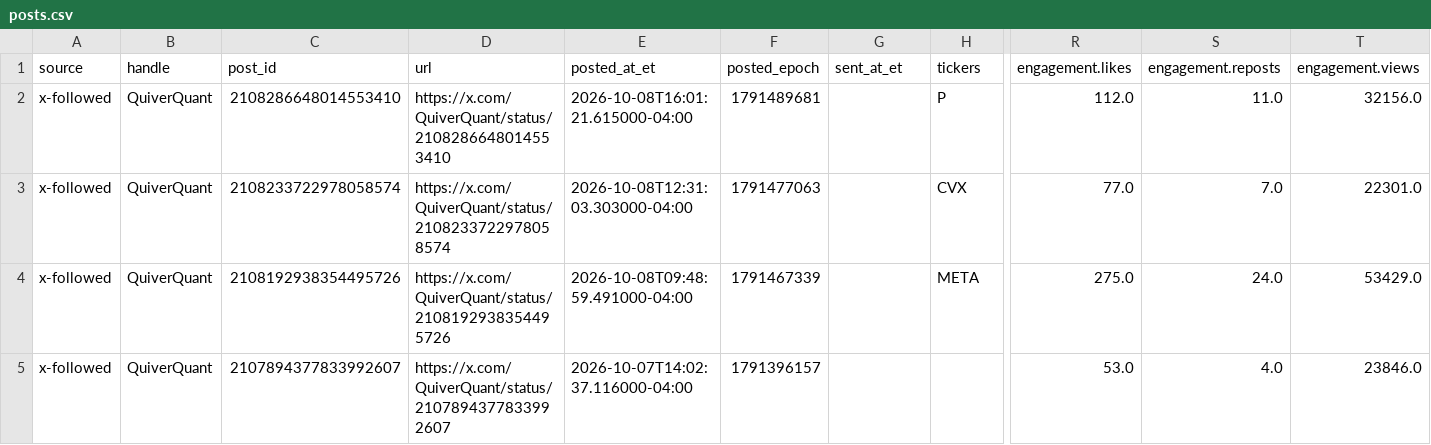
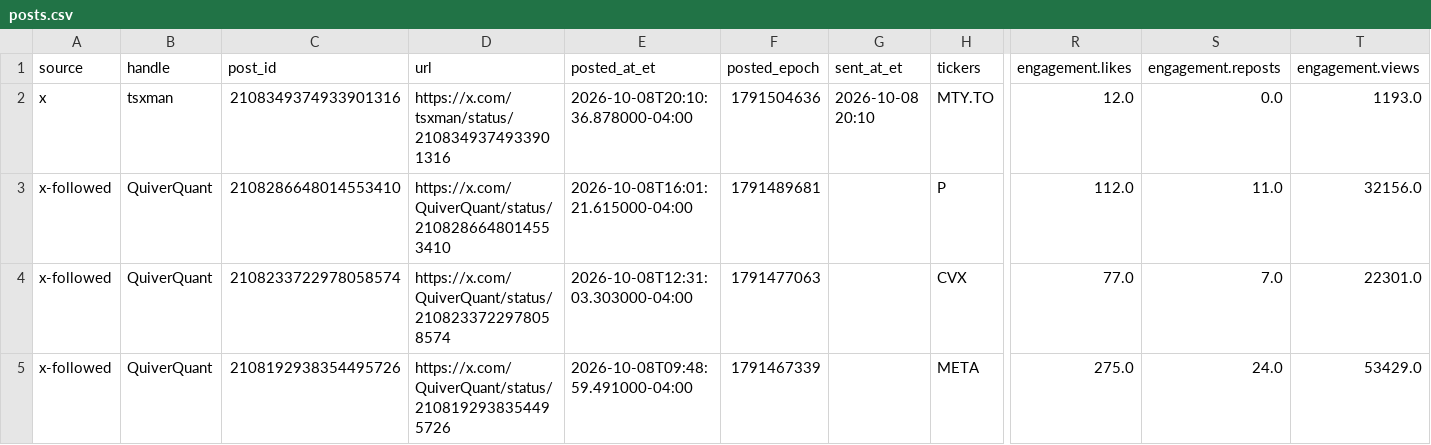
Before and after one commit to nikdep/market-dash-lkoa20, a CSV file: api/posts.csv, drawn as a sheet; only a part is shown, gaps mark what is left out; the shorter side is filled out with more unchanged rows; rows hold the shown columns only; the diff names each change by its address in the sheet, - before the commit and + after, or states it on an @@ line.

```diff
--- a/api/posts.csv
+++ b/api/posts.csv
+row 2: x | tsxman | 2108349374933901316 | https://x.com/tsxman/status/2108349374933901316 | 2026-10-08T20:10:36.878000-04:00 | 1791504636 | 2026-10-08 20:10 | MTY.TO | 12.0 | 0.0 | 1193.0
```
Also changed, not shown: api/candidates.csv, api/crypto.csv, 5 other files.
